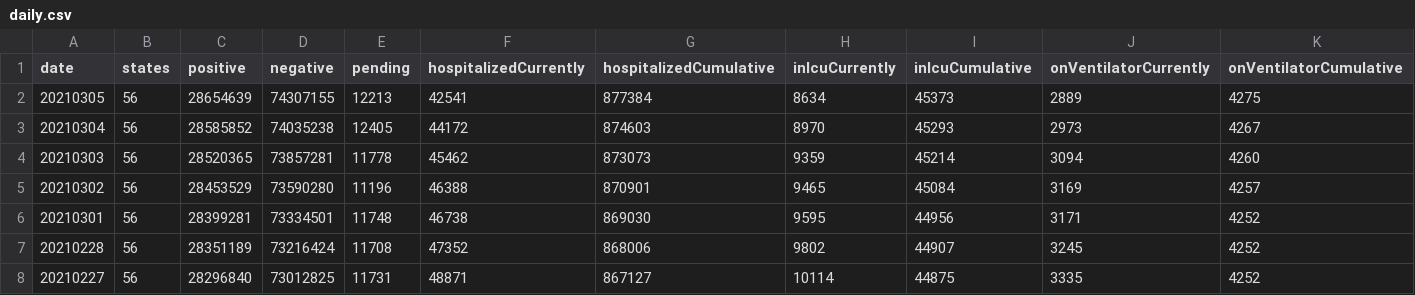
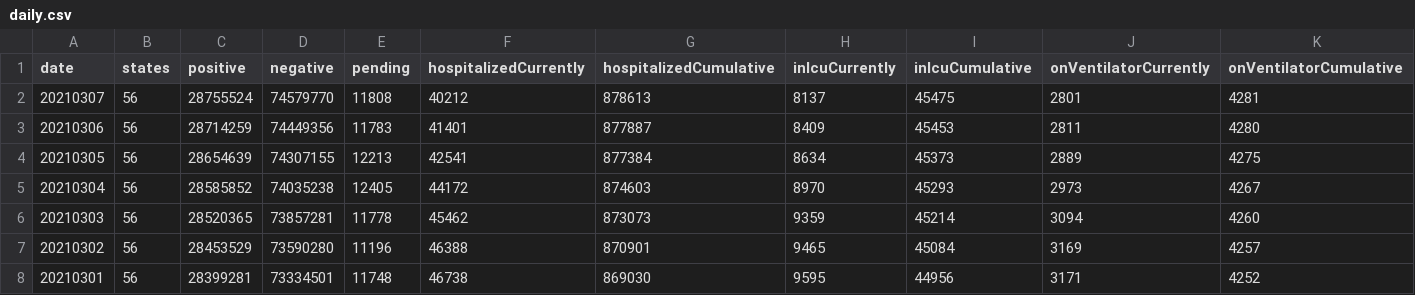
Before and after one commit to remingm/covid19-correlations-forecast, a CSV file: daily.csv, drawn as a sheet; only a part is shown; the shorter side is filled out with more unchanged rows; rows hold the shown columns only; the diff names each change by its address in the sheet, - before the commit and + after, or states it on an @@ line.

Commit message:
Disabled data download due to the end of covidtracking.com

```diff
--- a/daily.csv
+++ b/daily.csv
+row 2: 20210307 | 56 | 28755524 | 74579770 | 11808 | 40212 | 878613 | 8137 | 45475 | 2801 | 4281
+row 3: 20210306 | 56 | 28714259 | 74449356 | 11783 | 41401 | 877887 | 8409 | 45453 | 2811 | 4280
```
Also changed, not shown: 1 other file.
